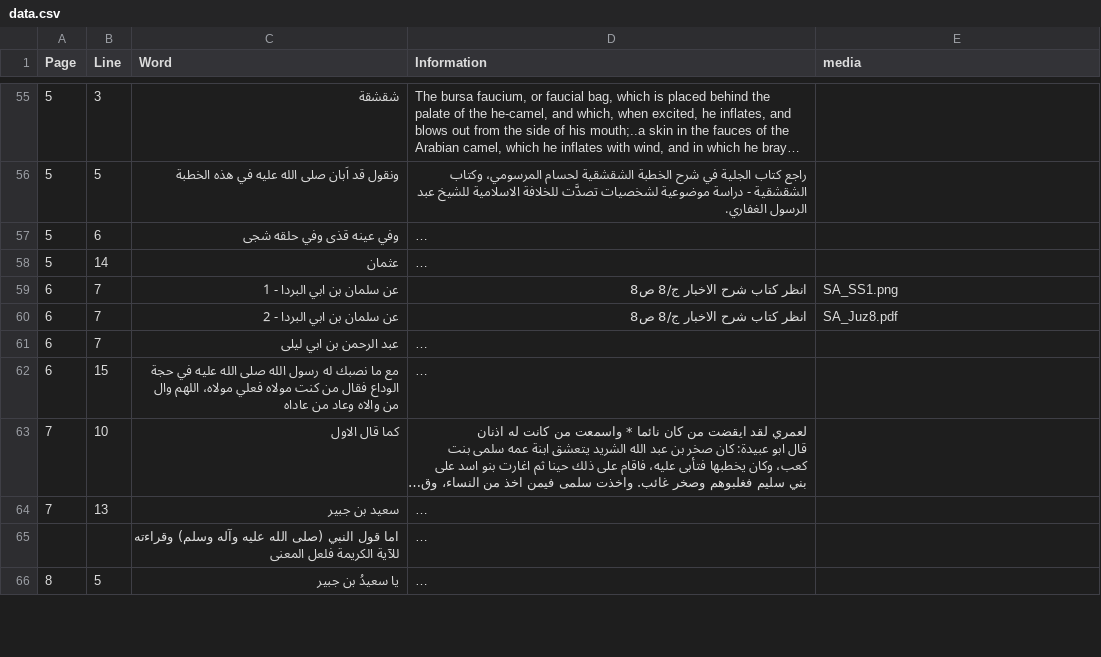
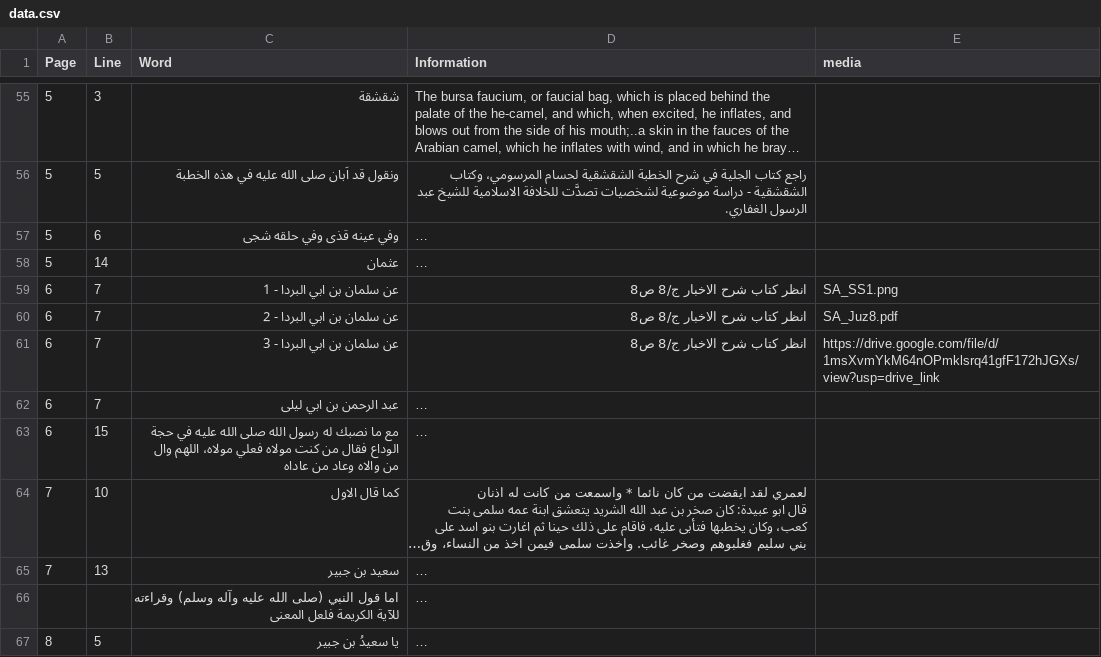
Before and after one commit to hussyhaji/U2Hamish, a CSV file: data.csv, drawn as a sheet; only a part is shown, gaps mark what is left out; long unchanged cells end in …; the diff names each change by its address in the sheet, - before the commit and + after, or states it on an @@ line.

Commit message:
updated website

```diff
--- a/data.csv
+++ b/data.csv
+row 61: 6 | 7 | عن سلمان بن ابي البردا - 3 | انظر كتاب شرح الاخبار ج/8 ص8 | https://drive.google.com/file/d/1msXvmYkM64nOPmklsrq41gfF172hJGXs/view?usp=drive_link
```
